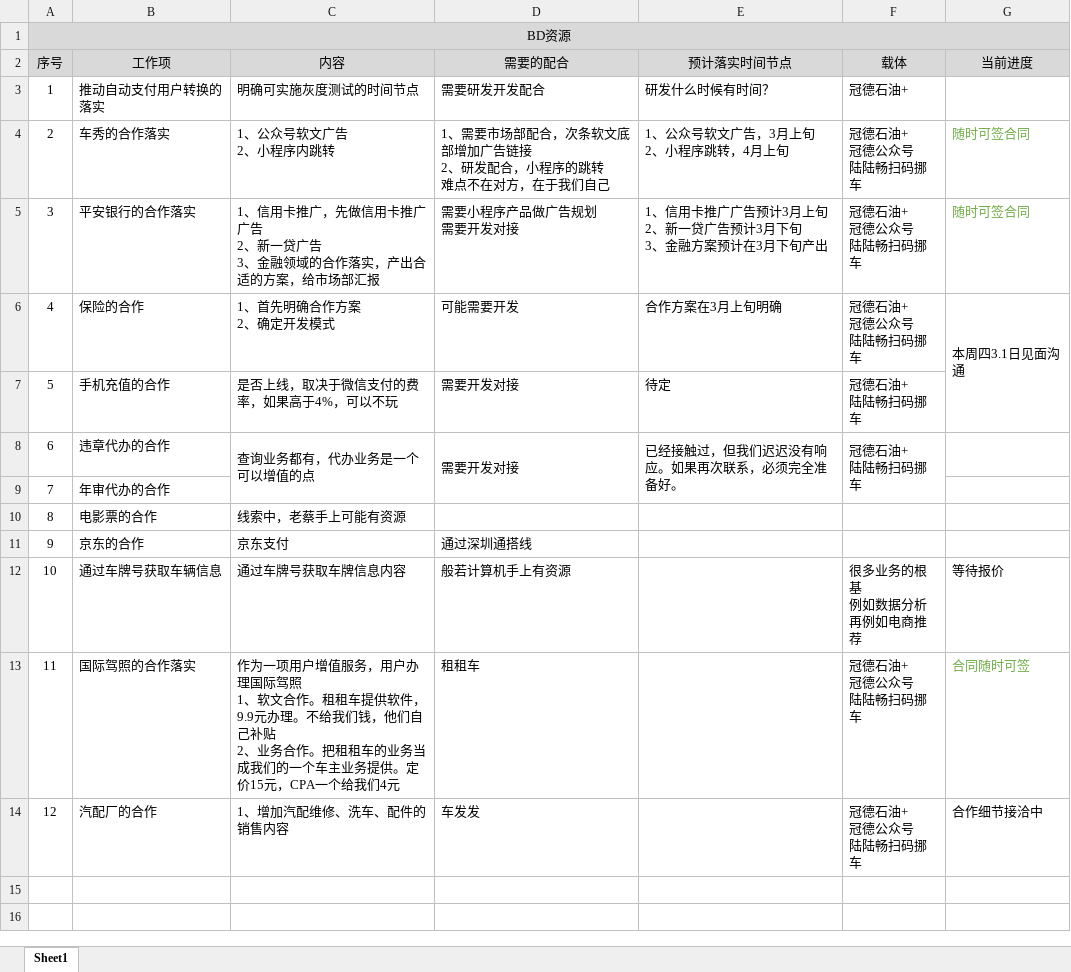
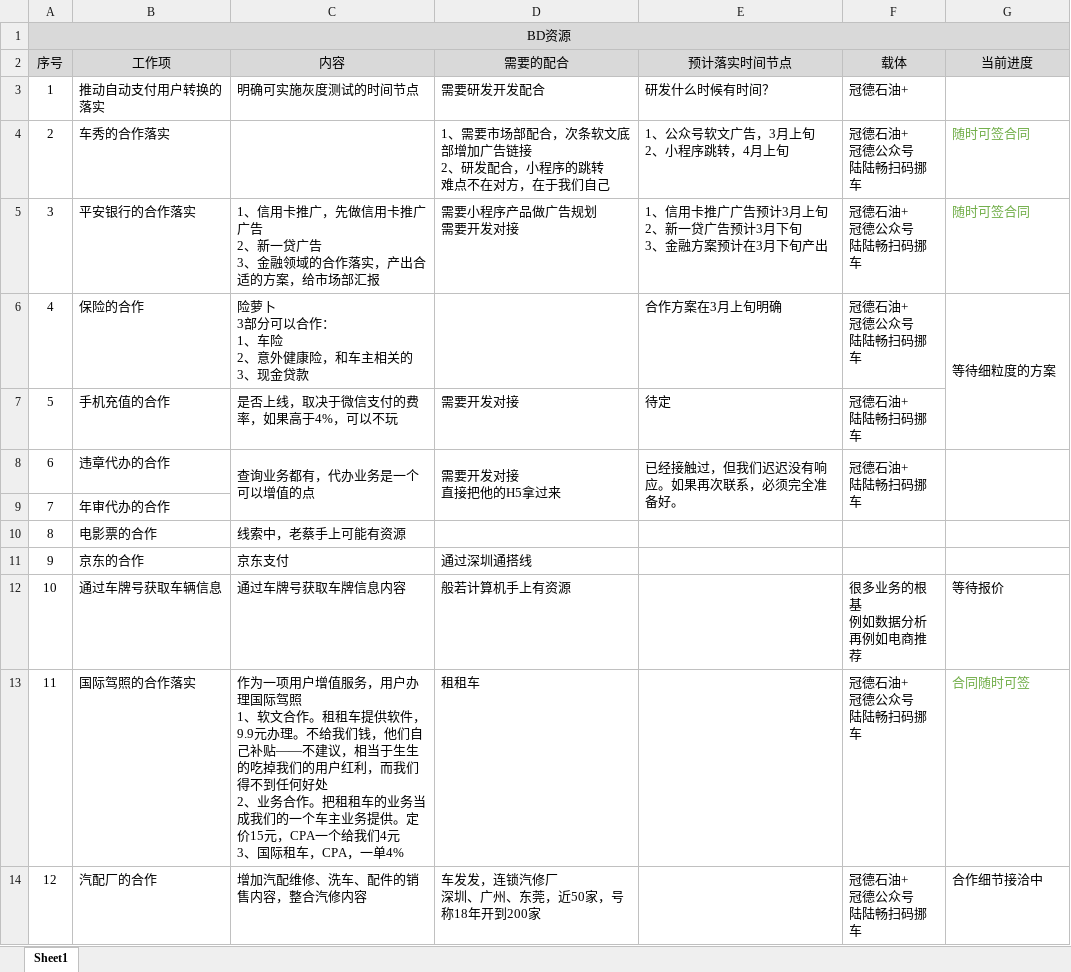
Before and after one commit to nixiaobing/kindpetro, an Excel workbook: operation/工作计划表.xlsx, sheet Sheet1, drawn as a sheet; values as stored, in another font and other column widths than the file's, no borders; ↵ is a line break in a cell; the diff names each change by its address in the sheet, - before the commit and + after, or states it on an @@ line.

```diff
--- a/operation/工作计划表.xlsx (sheet Sheet1)
+++ b/operation/工作计划表.xlsx (sheet Sheet1)
-C4 (内容): 1、公众号软文广告 ↵ 2、小程序内跳转
+C4 (内容): (empty)
-C6 (内容): 1、首先明确合作方案 ↵ 2、确定开发模式
+C6 (内容): 险萝卜 ↵ 3部分可以合作： ↵ 1、车险 ↵ 2、意外健康险，和车主相关的 ↵ 3、现金贷款
-D6 (需要的配合): 可能需要开发
+D6 (需要的配合): (empty)
-G6 (当前进度): 本周四3.1日见面沟通
+G6 (当前进度): 等待细粒度的方案
-D8 (需要的配合): 需要开发对接
+D8 (需要的配合): 需要开发对接 ↵ 直接把他的H5拿过来
+G8:G9 merged
-C13 (内容): …自己补贴 ↵ 2、业务合作。把租租车的业务当成我们的一个车主业务提供。定价15元，CPA一个给我们4元
+C13 (内容): …自己补贴——不建议，相当于生生的吃掉我们的用户红利，而我们得不到任何好处 ↵ 2、业务合作。把租租车的业务当成我们的一个车主业务提供。定价15元，CPA一个给我们4元 ↵ 3、国际租车，CPA，一单4%
-C14 (内容): 1、增加汽配维修、洗车、配件的销售内容
+C14 (内容): 增加汽配维修、洗车、配件的销售内容，整合汽修内容
-D14 (需要的配合): 车发发
+D14 (需要的配合): 车发发，连锁汽修厂 ↵ 深圳、广州、东莞，近50家，号称18年开到200家
```
